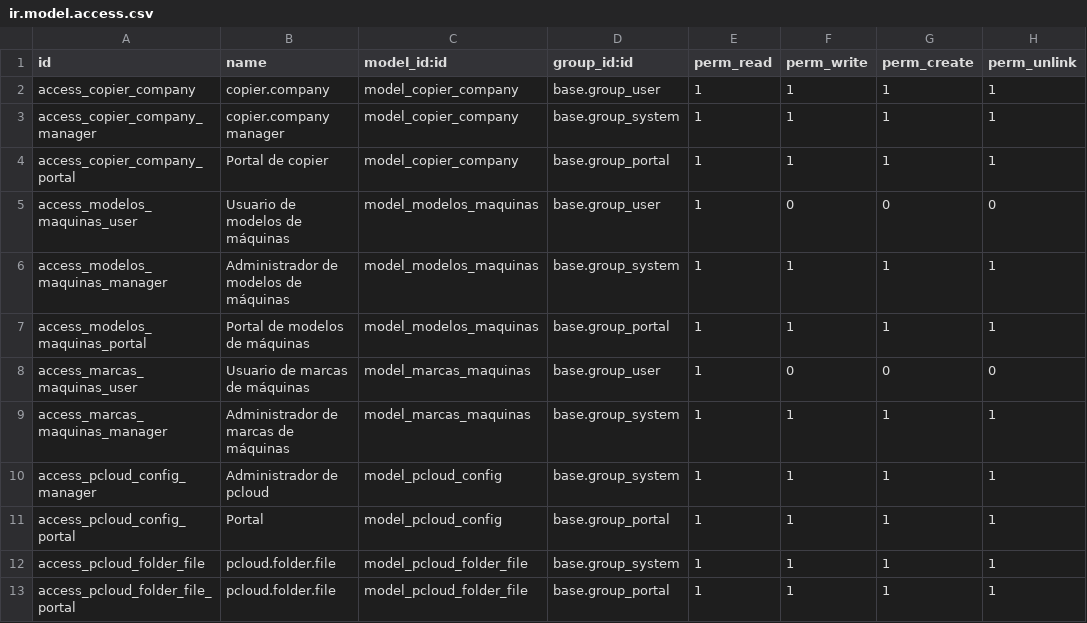
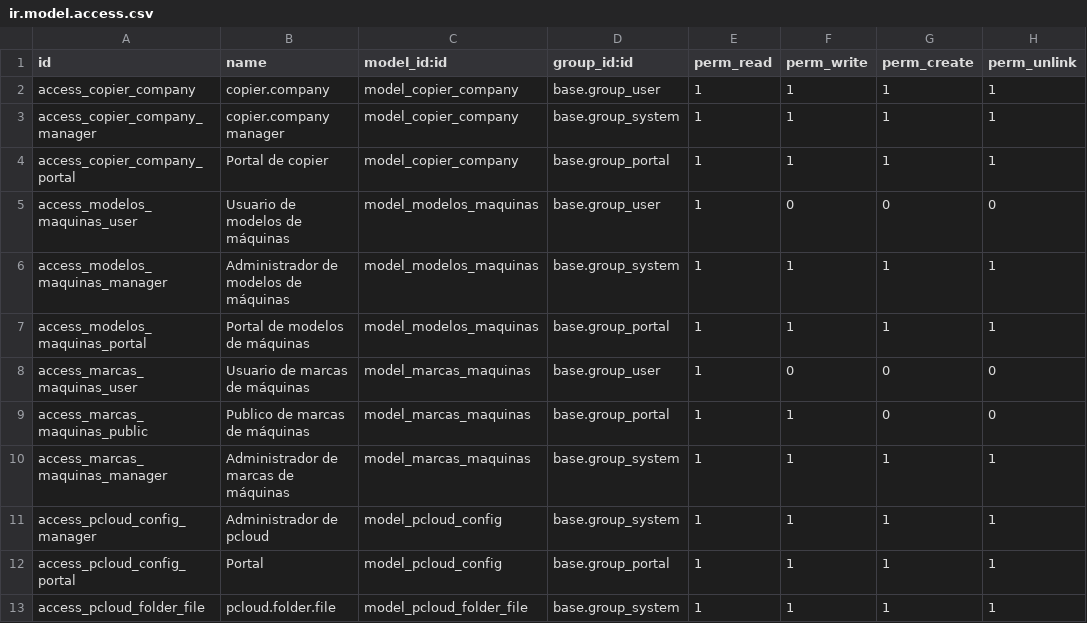
Before and after one commit to isidrovera/copier_company, a CSV file: security/ir.model.access.csv, drawn as a sheet; only a part is shown; the shorter side is filled out with more unchanged rows; the diff names each change by its address in the sheet, - before the commit and + after, or states it on an @@ line.

Commit message:
Update ir.model.access.csv

```diff
--- a/security/ir.model.access.csv
+++ b/security/ir.model.access.csv
+row 9: access_marcas_maquinas_public | Publico de marcas de máquinas | model_marcas_maquinas | base.group_portal | 1 | 1 | 0 | 0
```
